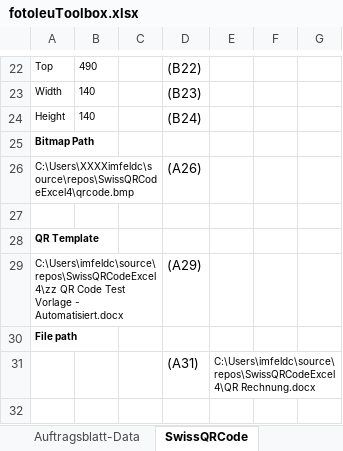
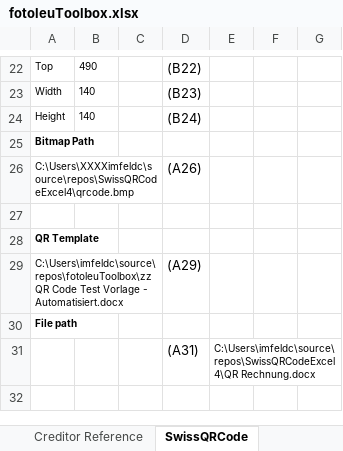
Before and after one commit to ImfeldC/fotoleuToolbox, an Excel workbook: fotoleuToolbox.xlsx, sheet SwissQRCode, drawn as a sheet; only a part is shown, gaps mark what is left out; values as stored, in another font and other column widths than the file's, no borders; charts and pictures not drawn; the diff covers the shown part only; the diff names each change by its address in the sheet, - before the commit and + after, or states it on an @@ line.

```diff
--- a/fotoleuToolbox.xlsx (sheet SwissQRCode)
+++ b/fotoleuToolbox.xlsx (sheet SwissQRCode)
+sheet tab: Creditor Reference
-A29: C:\Users\imfeldc\source\repos\SwissQRCodeExcel4\zz QR Code…
+A29: C:\Users\imfeldc\source\repos\fotoleuToolbox\zz QR Code…
```
Also changed, not shown: 4 added rows, 4 removed rows and 11 edited cells elsewhere in this sheet, sheet SwissQRCode-Debug, sheet Auftragsblatt-Data, formulas that keep their value, charts or pictures, 1 other file.
